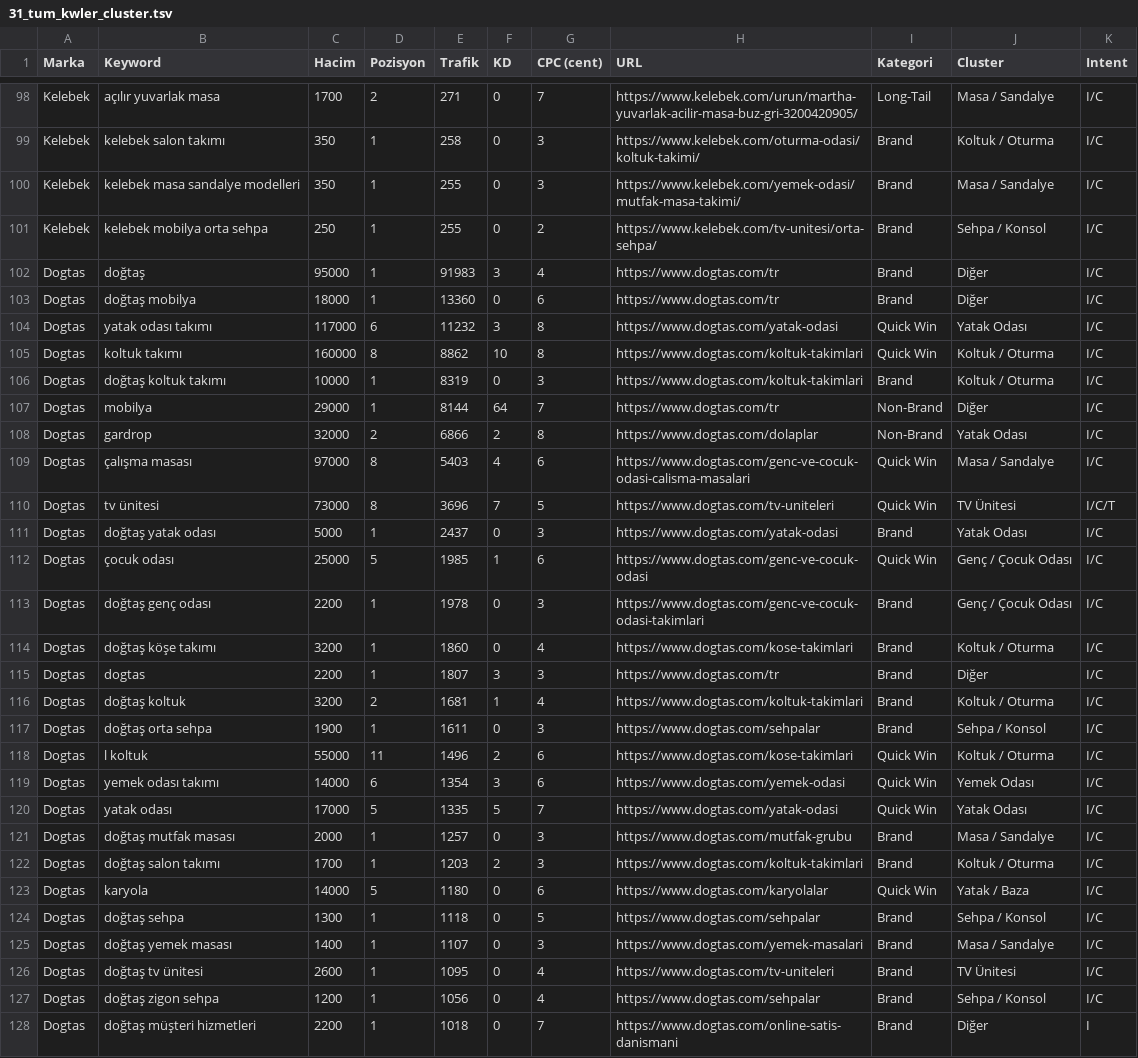
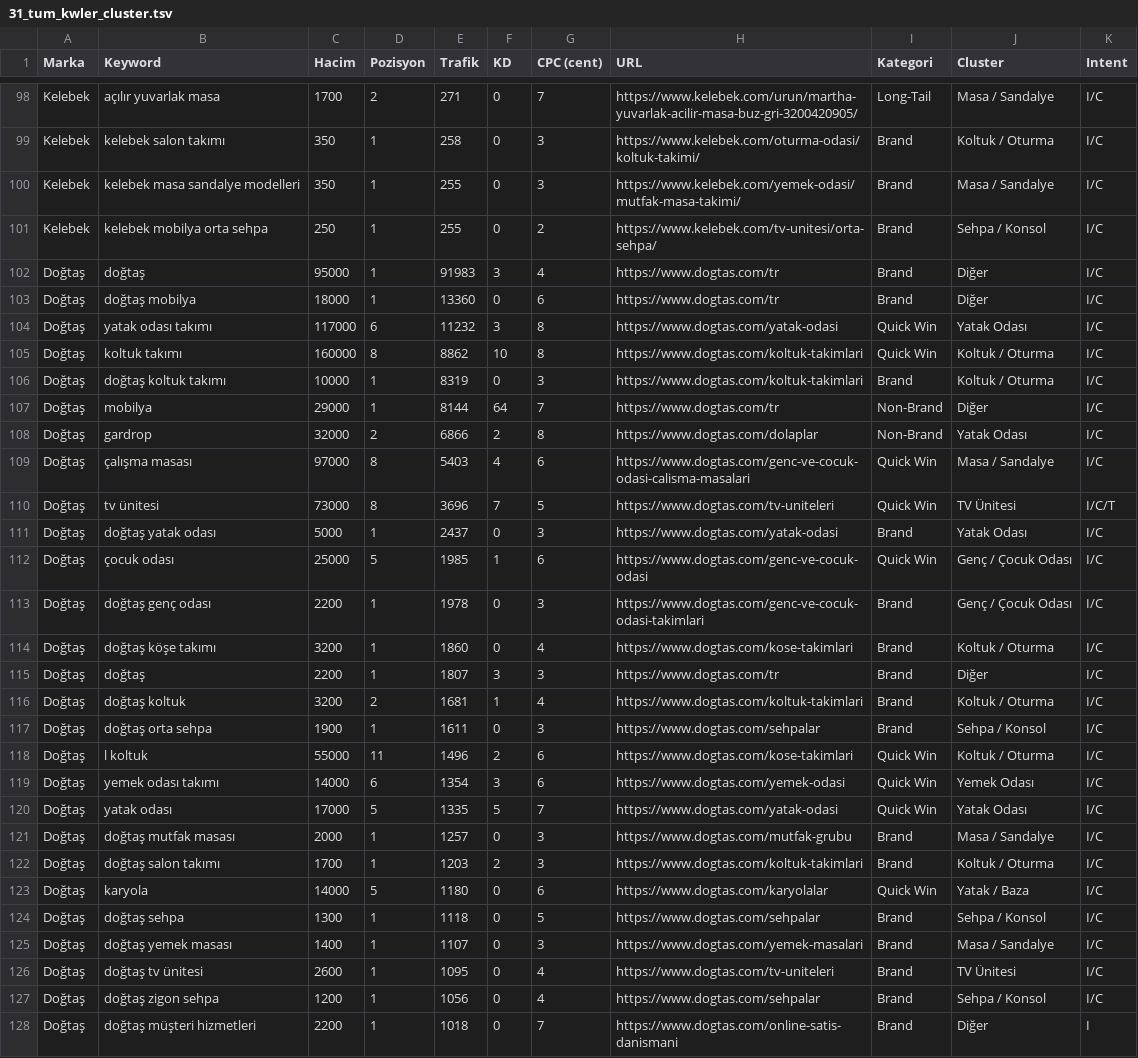
Before and after one commit to eymenalpat/dogan, a TSV file: seo-analiz/31_tum_kwler_cluster.tsv, drawn as a sheet; only a part is shown, gaps mark what is left out; the diff covers the shown part only.

```diff
--- a/seo-analiz/31_tum_kwler_cluster.tsv
+++ b/seo-analiz/31_tum_kwler_cluster.tsv
@@ -101,28 +101,28 @@ Kelebek	kelebek masa sandalye modelleri	350	1	255	0	3	https://www.kelebek.com/ye
 Kelebek	kelebek mobilya orta sehpa	250	1	255	0	2	https://www.kelebek.com/tv-unitesi/orta-sehpa/	Brand	Sehpa / Konsol	I/C
-Dogtas	doğtaş	95000	1	91983	3	4	https://www.dogtas.com/tr	Brand	Diğer	I/C
-Dogtas	doğtaş mobilya	18000	1	13360	0	6	https://www.dogtas.com/tr	Brand	Diğer	I/C
-Dogtas	yatak odası takımı	117000	6	11232	3	8	https://www.dogtas.com/yatak-odasi	Quick Win	Yatak Odası	I/C
-Dogtas	koltuk takımı	160000	8	8862	10	8	https://www.dogtas.com/koltuk-takimlari	Quick Win	Koltuk / Oturma	I/C
-Dogtas	doğtaş koltuk takımı	10000	1	8319	0	3	https://www.dogtas.com/koltuk-takimlari	Brand	Koltuk / Oturma	I/C
-Dogtas	mobilya	29000	1	8144	64	7	https://www.dogtas.com/tr	Non-Brand	Diğer	I/C
-Dogtas	gardrop	32000	2	6866	2	8	https://www.dogtas.com/dolaplar	Non-Brand	Yatak Odası	I/C
-Dogtas	çalışma masası	97000	8	5403	4	6	https://www.dogtas.com/genc-ve-cocuk-odasi-calisma-masalari	Quick Win	Masa / Sandalye	I/C
-Dogtas	tv ünitesi	73000	8	3696	7	5	https://www.dogtas.com/tv-uniteleri	Quick Win	TV Ünitesi	I/C/T
-Dogtas	doğtaş yatak odası	5000	1	2437	0	3	https://www.dogtas.com/yatak-odasi	Brand	Yatak Odası	I/C
-Dogtas	çocuk odası	25000	5	1985	1	6	https://www.dogtas.com/genc-ve-cocuk-odasi	Quick Win	Genç / Çocuk Odası	I/C
-Dogtas	doğtaş genç odası	2200	1	1978	0	3	https://www.dogtas.com/genc-ve-cocuk-odasi-takimlari	Brand	Genç / Çocuk Odası	I/C
-Dogtas	doğtaş köşe takımı	3200	1	1860	0	4	https://www.dogtas.com/kose-takimlari	Brand	Koltuk / Oturma	I/C
-Dogtas	dogtas	2200	1	1807	3	3	https://www.dogtas.com/tr	Brand	Diğer	I/C
-Dogtas	doğtaş koltuk	3200	2	1681	1	4	https://www.dogtas.com/koltuk-takimlari	Brand	Koltuk / Oturma	I/C
-Dogtas	doğtaş orta sehpa	1900	1	1611	0	3	https://www.dogtas.com/sehpalar	Brand	Sehpa / Konsol	I/C
-Dogtas	l koltuk	55000	11	1496	2	6	https://www.dogtas.com/kose-takimlari	Quick Win	Koltuk / Oturma	I/C
-Dogtas	yemek odası takımı	14000	6	1354	3	6	https://www.dogtas.com/yemek-odasi	Quick Win	Yemek Odası	I/C
-Dogtas	yatak odası	17000	5	1335	5	7	https://www.dogtas.com/yatak-odasi	Quick Win	Yatak Odası	I/C
-Dogtas	doğtaş mutfak masası	2000	1	1257	0	3	https://www.dogtas.com/mutfak-grubu	Brand	Masa / Sandalye	I/C
-Dogtas	doğtaş salon takımı	1700	1	1203	2	3	https://www.dogtas.com/koltuk-takimlari	Brand	Koltuk / Oturma	I/C
-Dogtas	karyola	14000	5	1180	0	6	https://www.dogtas.com/karyolalar	Quick Win	Yatak / Baza	I/C
-Dogtas	doğtaş sehpa	1300	1	1118	0	5	https://www.dogtas.com/sehpalar	Brand	Sehpa / Konsol	I/C
-Dogtas	doğtaş yemek masası	1400	1	1107	0	3	https://www.dogtas.com/yemek-masalari	Brand	Masa / Sandalye	I/C
-Dogtas	doğtaş tv ünitesi	2600	1	1095	0	4	https://www.dogtas.com/tv-uniteleri	Brand	TV Ünitesi	I/C
-Dogtas	doğtaş zigon sehpa	1200	1	1056	0	4	https://www.dogtas.com/sehpalar	Brand	Sehpa / Konsol	I/C
-Dogtas	doğtaş müşteri hizmetleri	2200	1	1018	0	7	https://www.dogtas.com/online-satis-danismani	Brand	Diğer	I
+Doğtaş	doğtaş	95000	1	91983	3	4	https://www.dogtas.com/tr	Brand	Diğer	I/C
+Doğtaş	doğtaş mobilya	18000	1	13360	0	6	https://www.dogtas.com/tr	Brand	Diğer	I/C
+Doğtaş	yatak odası takımı	117000	6	11232	3	8	https://www.dogtas.com/yatak-odasi	Quick Win	Yatak Odası	I/C
+Doğtaş	koltuk takımı	160000	8	8862	10	8	https://www.dogtas.com/koltuk-takimlari	Quick Win	Koltuk / Oturma	I/C
+Doğtaş	doğtaş koltuk takımı	10000	1	8319	0	3	https://www.dogtas.com/koltuk-takimlari	Brand	Koltuk / Oturma	I/C
+Doğtaş	mobilya	29000	1	8144	64	7	https://www.dogtas.com/tr	Non-Brand	Diğer	I/C
+Doğtaş	gardrop	32000	2	6866	2	8	https://www.dogtas.com/dolaplar	Non-Brand	Yatak Odası	I/C
+Doğtaş	çalışma masası	97000	8	5403	4	6	https://www.dogtas.com/genc-ve-cocuk-odasi-calisma-masalari	Quick Win	Masa / Sandalye	I/C
+Doğtaş	tv ünitesi	73000	8	3696	7	5	https://www.dogtas.com/tv-uniteleri	Quick Win	TV Ünitesi	I/C/T
+Doğtaş	doğtaş yatak odası	5000	1	2437	0	3	https://www.dogtas.com/yatak-odasi	Brand	Yatak Odası	I/C
+Doğtaş	çocuk odası	25000	5	1985	1	6	https://www.dogtas.com/genc-ve-cocuk-odasi	Quick Win	Genç / Çocuk Odası	I/C
+Doğtaş	doğtaş genç odası	2200	1	1978	0	3	https://www.dogtas.com/genc-ve-cocuk-odasi-takimlari	Brand	Genç / Çocuk Odası	I/C
+Doğtaş	doğtaş köşe takımı	3200	1	1860	0	4	https://www.dogtas.com/kose-takimlari	Brand	Koltuk / Oturma	I/C
+Doğtaş	doğtaş	2200	1	1807	3	3	https://www.dogtas.com/tr	Brand	Diğer	I/C
+Doğtaş	doğtaş koltuk	3200	2	1681	1	4	https://www.dogtas.com/koltuk-takimlari	Brand	Koltuk / Oturma	I/C
+Doğtaş	doğtaş orta sehpa	1900	1	1611	0	3	https://www.dogtas.com/sehpalar	Brand	Sehpa / Konsol	I/C
+Doğtaş	l koltuk	55000	11	1496	2	6	https://www.dogtas.com/kose-takimlari	Quick Win	Koltuk / Oturma	I/C
+Doğtaş	yemek odası takımı	14000	6	1354	3	6	https://www.dogtas.com/yemek-odasi	Quick Win	Yemek Odası	I/C
+Doğtaş	yatak odası	17000	5	1335	5	7	https://www.dogtas.com/yatak-odasi	Quick Win	Yatak Odası	I/C
+Doğtaş	doğtaş mutfak masası	2000	1	1257	0	3	https://www.dogtas.com/mutfak-grubu	Brand	Masa / Sandalye	I/C
+Doğtaş	doğtaş salon takımı	1700	1	1203	2	3	https://www.dogtas.com/koltuk-takimlari	Brand	Koltuk / Oturma	I/C
+Doğtaş	karyola	14000	5	1180	0	6	https://www.dogtas.com/karyolalar	Quick Win	Yatak / Baza	I/C
+Doğtaş	doğtaş sehpa	1300	1	1118	0	5	https://www.dogtas.com/sehpalar	Brand	Sehpa / Konsol	I/C
+Doğtaş	doğtaş yemek masası	1400	1	1107	0	3	https://www.dogtas.com/yemek-masalari	Brand	Masa / Sandalye	I/C
+Doğtaş	doğtaş tv ünitesi	2600	1	1095	0	4	https://www.dogtas.com/tv-uniteleri	Brand	TV Ünitesi	I/C
+Doğtaş	doğtaş zigon sehpa	1200	1	1056	0	4	https://www.dogtas.com/sehpalar	Brand	Sehpa / Konsol	I/C
+Doğtaş	doğtaş müşteri hizmetleri	2200	1	1018	0	7	https://www.dogtas.com/online-satis-danismani	Brand	Diğer	I
```
Also changed, not shown: 74 edited cells elsewhere in this file, seo-analiz/04_kw_arastirmasi_dogtas.tsv, seo-analiz/10_top_pages_dogtas.tsv, 12 other files.
